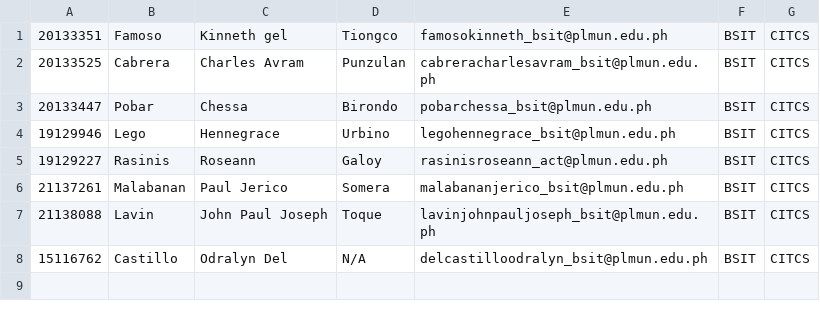
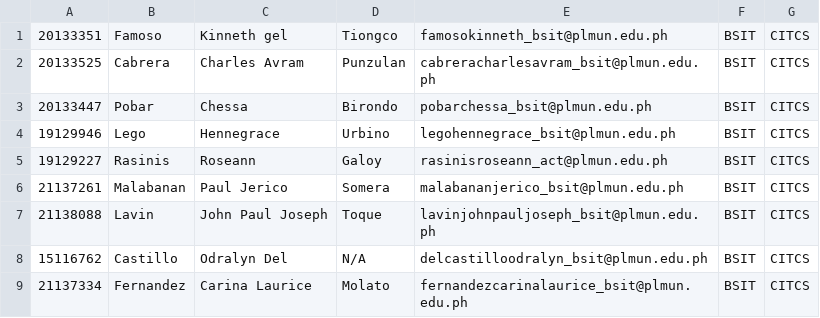
Before and after one commit to Giantiqs/Facial-Recognition, a CSV file: app/src/main/assets/data.csv, drawn as a sheet.

```diff
--- a/app/src/main/assets/data.csv
+++ b/app/src/main/assets/data.csv
@@ -8 +8,2 @@
 15116762,Castillo,Odralyn Del,N/A,delcastilloodralyn_bsit@plmun.edu.ph,BSIT,CITCS
+21137334,Fernandez,Carina Laurice,Molato,fernandezcarinalaurice_bsit@plmun.edu.ph,BSIT,CITCS
```
Also changed, not shown: 3 other files.
